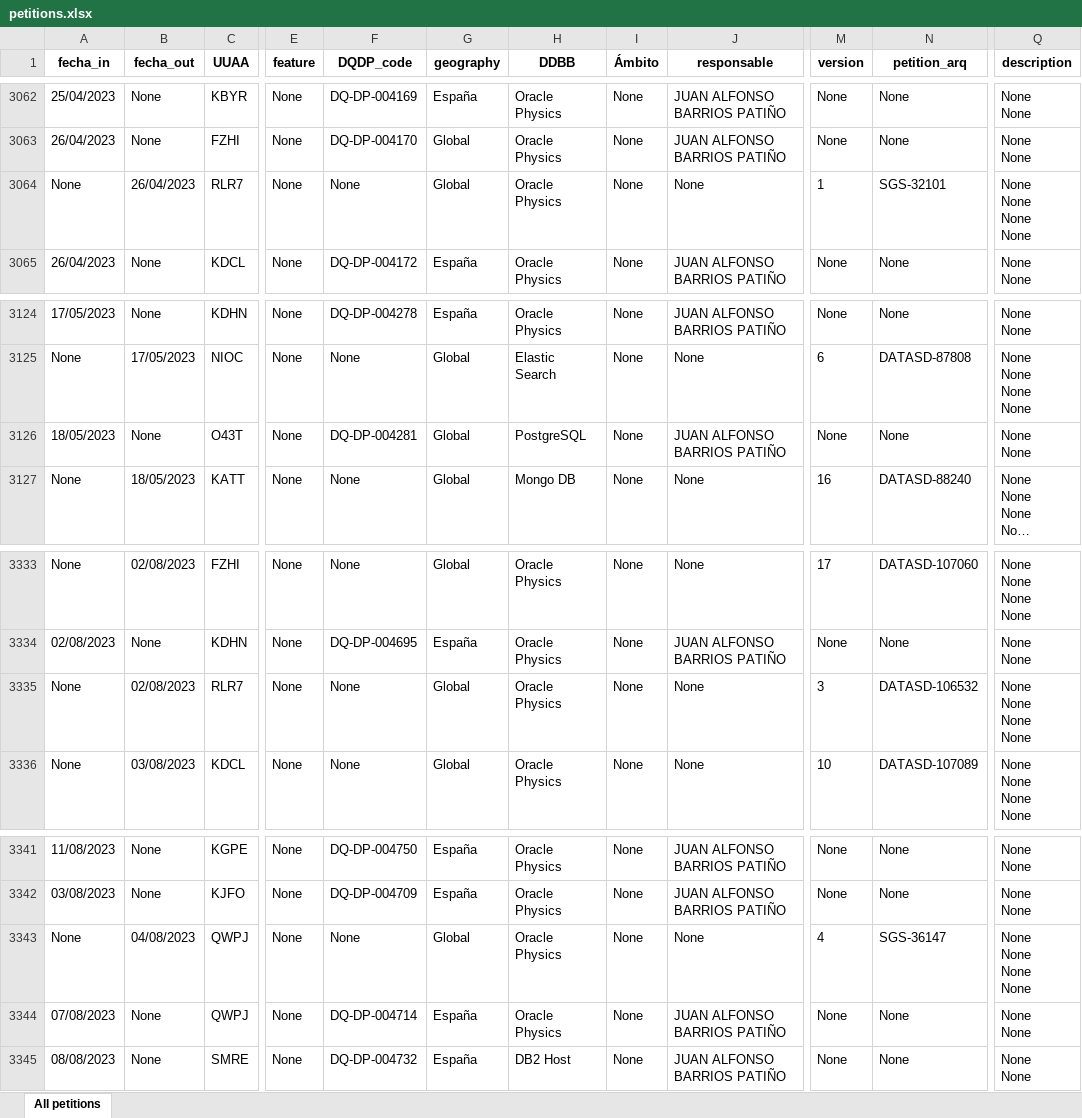
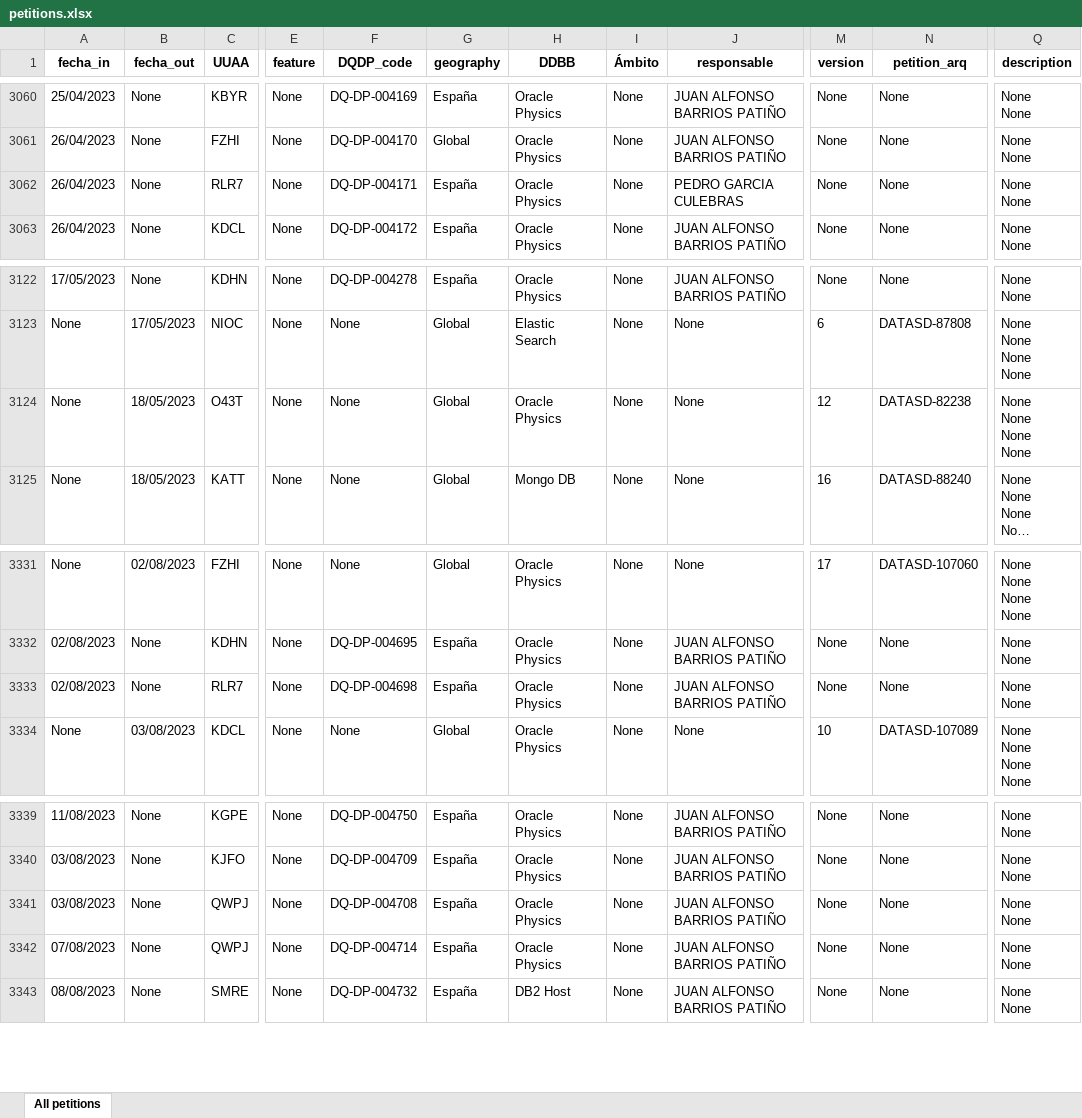
Before and after one commit to matublaq/BBVA, an Excel workbook: petitions.xlsx, sheet All petitions, drawn as a sheet; only a part is shown, gaps mark what is left out; long unchanged cells end in …; values as stored, in another font and other column widths than the file's, no borders; addresses are those after the commit; ↵ is a line break in a cell; the diff covers the shown part only; the diff names each change by its address in the sheet, - before the commit and + after, or states it on an @@ line.

Commit message:
None

```diff
--- a/petitions.xlsx (sheet All petitions)
+++ b/petitions.xlsx (sheet All petitions)
-A3062 (fecha_in): None
+A3062 (fecha_in): 26/04/2023
-B3062 (fecha_out): 26/04/2023
+B3062 (fecha_out): None
-F3062 (DQDP_code): None
+F3062 (DQDP_code): DQ-DP-004171
-G3062 (geography): Global
+G3062 (geography): España
-J3062 (responsable): None
+J3062 (responsable): PEDRO GARCIA CULEBRAS
-M3062 (version): 1
+M3062 (version): None
-N3062 (petition_arq): SGS-32101
+N3062 (petition_arq): None
-Q3062 (description): None ↵ None ↵ None ↵ None
+Q3062 (description): None ↵ None
-A3124 (fecha_in): 18/05/2023
+A3124 (fecha_in): None
-B3124 (fecha_out): None
+B3124 (fecha_out): 18/05/2023
-F3124 (DQDP_code): DQ-DP-004281
+F3124 (DQDP_code): None
-H3124 (DDBB): PostgreSQL
+H3124 (DDBB): Oracle Physics
-J3124 (responsable): JUAN ALFONSO BARRIOS PATIÑO
+J3124 (responsable): None
-M3124 (version): None
+M3124 (version): 12
-N3124 (petition_arq): None
+N3124 (petition_arq): DATASD-82238
-Q3124 (description): None ↵ None
+Q3124 (description): None ↵ None ↵ None ↵ None
-A3333 (fecha_in): None
+A3333 (fecha_in): 02/08/2023
-B3333 (fecha_out): 02/08/2023
+B3333 (fecha_out): None
-F3333 (DQDP_code): None
+F3333 (DQDP_code): DQ-DP-004698
-G3333 (geography): Global
+G3333 (geography): España
-J3333 (responsable): None
+J3333 (responsable): JUAN ALFONSO BARRIOS PATIÑO
-M3333 (version): 3
+M3333 (version): None
-N3333 (petition_arq): DATASD-106532
+N3333 (petition_arq): None
-Q3333 (description): None ↵ None ↵ None ↵ None
+Q3333 (description): None ↵ None
-A3341 (fecha_in): None
+A3341 (fecha_in): 03/08/2023
-B3341 (fecha_out): 04/08/2023
+B3341 (fecha_out): None
-F3341 (DQDP_code): None
+F3341 (DQDP_code): DQ-DP-004708
-G3341 (geography): Global
+G3341 (geography): España
-J3341 (responsable): None
+J3341 (responsable): JUAN ALFONSO BARRIOS PATIÑO
-M3341 (version): 4
+M3341 (version): None
-N3341 (petition_arq): SGS-36147
+N3341 (petition_arq): None
-Q3341 (description): None ↵ None ↵ None ↵ None
+Q3341 (description): None ↵ None
```
Also changed, not shown: 3 added rows, 3 removed rows and 263 edited cells elsewhere in this sheet, 1 other file.
